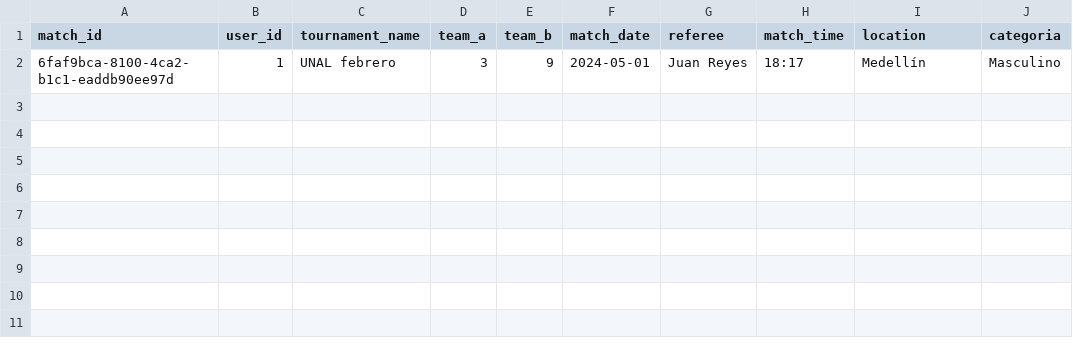
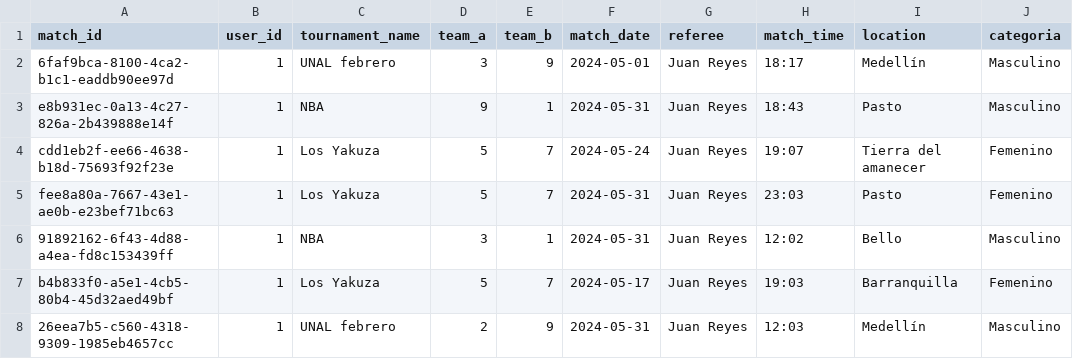
Before and after one commit to AlbeiroBurbanoTobar/ppi_dai_BURBANOaj, a CSV file: Partidos.csv, drawn as a sheet; the diff names each change by its address in the sheet, - before the commit and + after, or states it on an @@ line.

```diff
--- a/Partidos.csv
+++ b/Partidos.csv
+row 3: e8b931ec-0a13-4c27-826a-2b439888e14f | 1 | NBA | 9 | 1 | 2024-05-31 | Juan Reyes | 18:43 | Pasto | Masculino
+row 4: cdd1eb2f-ee66-4638-b18d-75693f92f23e | 1 | Los Yakuza | 5 | 7 | 2024-05-24 | Juan Reyes | 19:07 | Tierra del amanecer | Femenino
+row 5: fee8a80a-7667-43e1-ae0b-e23bef71bc63 | 1 | Los Yakuza | 5 | 7 | 2024-05-31 | Juan Reyes | 23:03 | Pasto | Femenino
+row 6: 91892162-6f43-4d88-a4ea-fd8c153439ff | 1 | NBA | 3 | 1 | 2024-05-31 | Juan Reyes | 12:02 | Bello | Masculino
+row 7: b4b833f0-a5e1-4cb5-80b4-45d32aed49bf | 1 | Los Yakuza | 5 | 7 | 2024-05-17 | Juan Reyes | 19:03 | Barranquilla | Femenino
+row 8: 26eea7b5-c560-4318-9309-1985eb4657cc | 1 | UNAL febrero | 2 | 9 | 2024-05-31 | Juan Reyes | 12:03 | Medellín | Masculino
```
Also changed, not shown: 3 other files.
